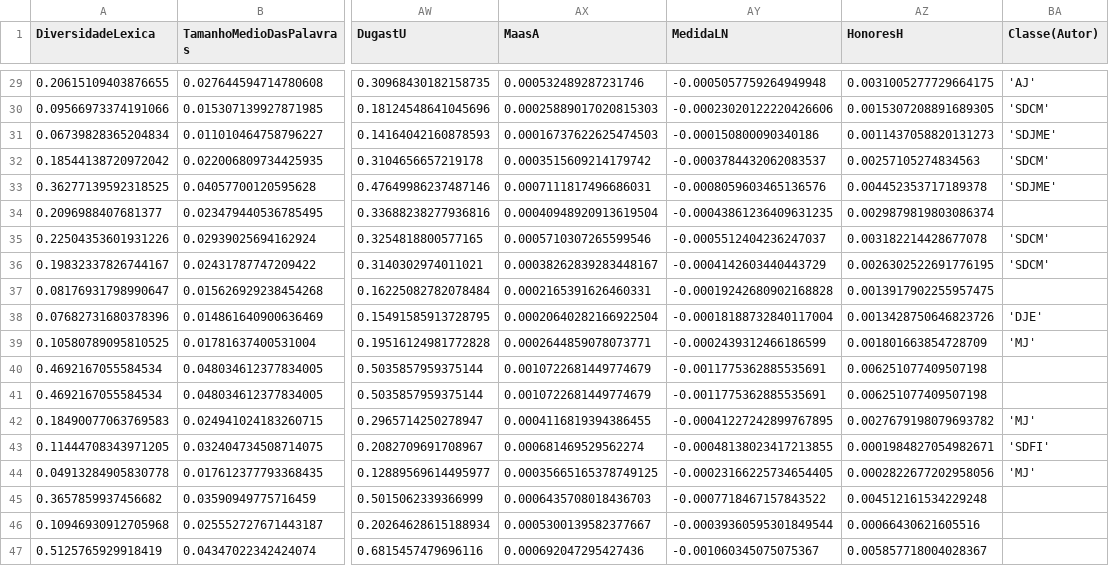
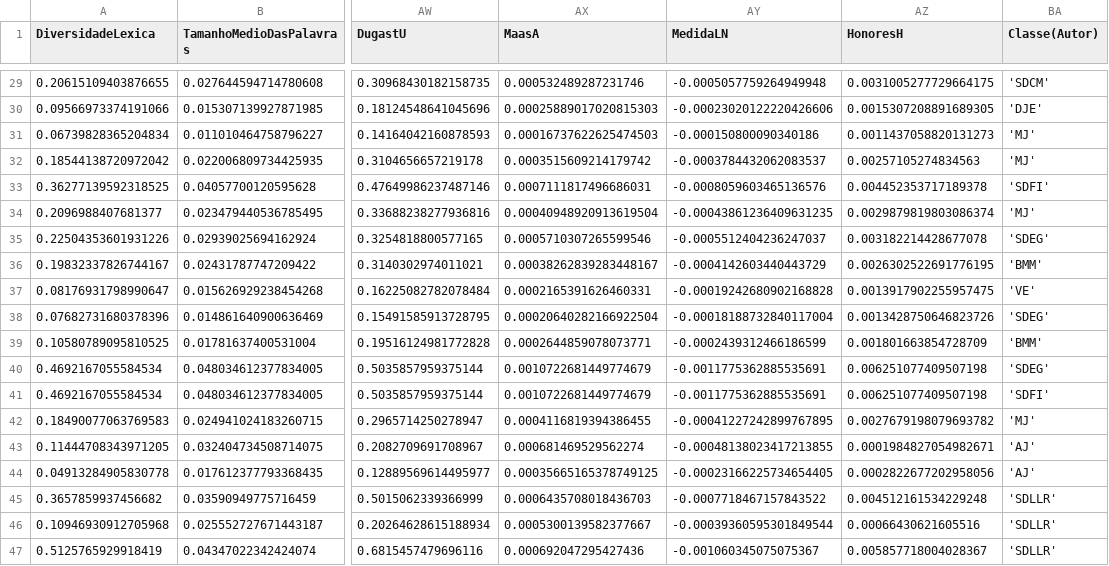
Before and after one commit to Daanielvb/text-extractor, a CSV file: data/parsed-data/stylol2.csv, drawn as a sheet; only a part is shown, gaps mark what is left out; the diff covers the shown part only; the diff names each change by its address in the sheet, - before the commit and + after, or states it on an @@ line.

```diff
--- a/data/parsed-data/stylol2.csv
+++ b/data/parsed-data/stylol2.csv
-BA29 (Classe(Autor)): 'AJ'
+BA29 (Classe(Autor)): 'SDCM'
-BA30 (Classe(Autor)): 'SDCM'
+BA30 (Classe(Autor)): 'DJE'
-BA31 (Classe(Autor)): 'SDJME'
+BA31 (Classe(Autor)): 'MJ'
-BA32 (Classe(Autor)): 'SDCM'
+BA32 (Classe(Autor)): 'MJ'
-BA33 (Classe(Autor)): 'SDJME'
+BA33 (Classe(Autor)): 'SDFI'
-BA34 (Classe(Autor)): (empty)
+BA34 (Classe(Autor)): 'MJ'
-BA35 (Classe(Autor)): 'SDCM'
+BA35 (Classe(Autor)): 'SDEG'
-BA36 (Classe(Autor)): 'SDCM'
+BA36 (Classe(Autor)): 'BMM'
-BA37 (Classe(Autor)): (empty)
+BA37 (Classe(Autor)): 'VE'
-BA38 (Classe(Autor)): 'DJE'
+BA38 (Classe(Autor)): 'SDEG'
-BA39 (Classe(Autor)): 'MJ'
+BA39 (Classe(Autor)): 'BMM'
-BA40 (Classe(Autor)): (empty)
+BA40 (Classe(Autor)): 'SDEG'
-BA41 (Classe(Autor)): (empty)
+BA41 (Classe(Autor)): 'SDFI'
-BA43 (Classe(Autor)): 'SDFI'
+BA43 (Classe(Autor)): 'AJ'
-BA44 (Classe(Autor)): 'MJ'
+BA44 (Classe(Autor)): 'AJ'
-BA45:BA47 (Classe(Autor)): (empty)
+BA45:BA47 (Classe(Autor)): 'SDLLR'
```
Also changed, not shown: 27 edited cells elsewhere in this file, 5 other files.
